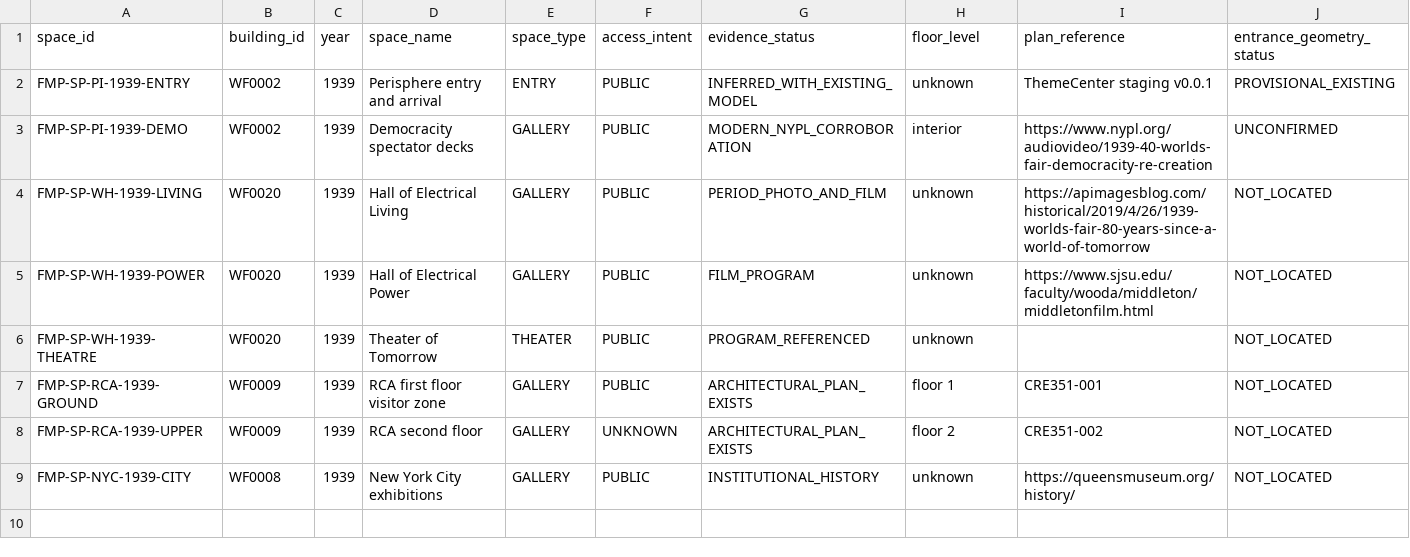
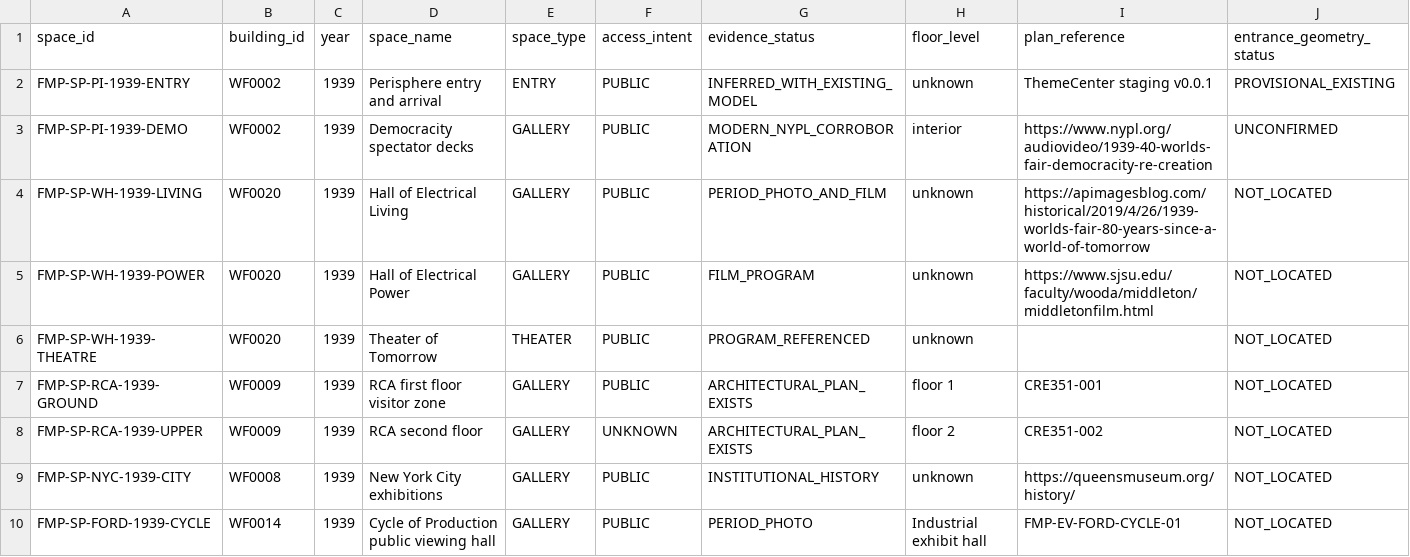
Before and after one commit to cameronprops/TheFlushingMeadowProject, a CSV file: catalog/building_spaces.csv, drawn as a sheet; only a part is shown; rows hold the shown columns only; the diff names each change by its address in the sheet, - before the commit and + after, or states it on an @@ line.

Commit message:
research(fmp): register Ford Cycle of Production procedural evidence

```diff
--- a/catalog/building_spaces.csv
+++ b/catalog/building_spaces.csv
+row 10: FMP-SP-FORD-1939-CYCLE | WF0014 | 1939 | Cycle of Production public viewing hall | GALLERY | PUBLIC | PERIOD_PHOTO | Industrial exhibit hall | FMP-EV-FORD-CYCLE-01 | NOT_LOCATED
```
